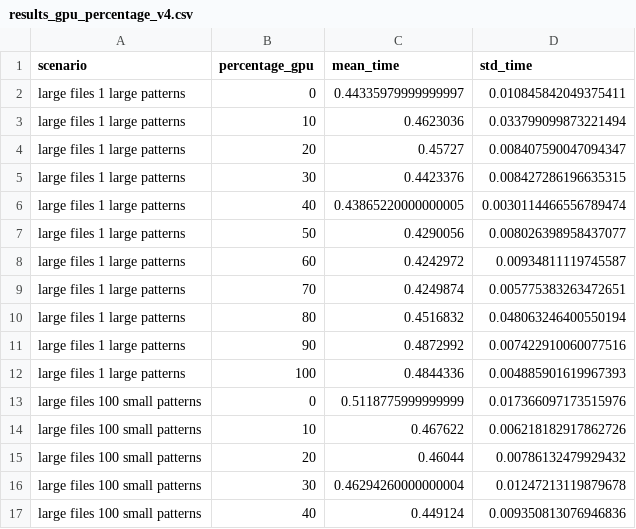
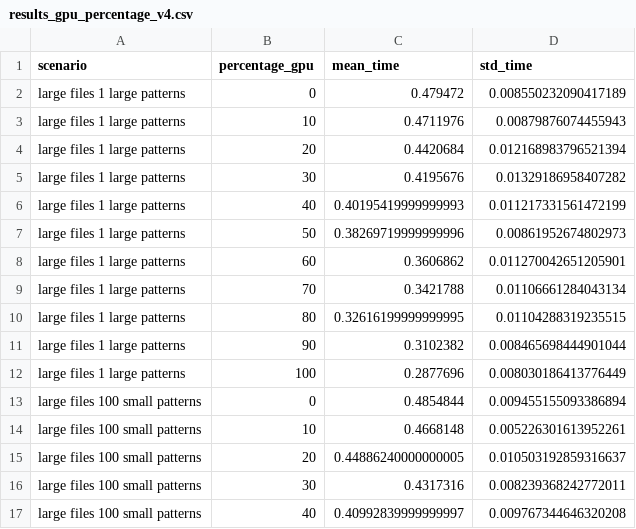
Before and after one commit to FabienRoger/Distributed-Text-Search, a CSV file: results_gpu_percentage_v4.csv, drawn as a sheet; only a part is shown; the diff covers the shown part only.

```diff
--- a/results_gpu_percentage_v4.csv
+++ b/results_gpu_percentage_v4.csv
@@ -1,17 +1,17 @@
 scenario,percentage_gpu,mean_time,std_time
-large files 1 large patterns,0,0.44335979999999997,0.010845842049375411
-large files 1 large patterns,10,0.4623036,0.033799099873221494
-large files 1 large patterns,20,0.45727,0.008407590047094347
-large files 1 large patterns,30,0.4423376,0.008427286196635315
-large files 1 large patterns,40,0.43865220000000005,0.0030114466556789474
-large files 1 large patterns,50,0.4290056,0.008026398958437077
-large files 1 large patterns,60,0.4242972,0.00934811119745587
-large files 1 large patterns,70,0.4249874,0.005775383263472651
-large files 1 large patterns,80,0.4516832,0.048063246400550194
-large files 1 large patterns,90,0.4872992,0.007422910060077516
-large files 1 large patterns,100,0.4844336,0.004885901619967393
-large files 100 small patterns,0,0.5118775999999999,0.017366097173515976
-large files 100 small patterns,10,0.467622,0.006218182917862726
-large files 100 small patterns,20,0.46044,0.00786132479929432
-large files 100 small patterns,30,0.46294260000000004,0.01247213119879678
-large files 100 small patterns,40,0.449124,0.009350813076946836
+large files 1 large patterns,0,0.479472,0.008550232090417189
+large files 1 large patterns,10,0.4711976,0.00879876074455943
+large files 1 large patterns,20,0.4420684,0.012168983796521394
+large files 1 large patterns,30,0.4195676,0.01329186958407282
+large files 1 large patterns,40,0.40195419999999993,0.011217331561472199
+large files 1 large patterns,50,0.38269719999999996,0.00861952674802973
+large files 1 large patterns,60,0.3606862,0.011270042651205901
+large files 1 large patterns,70,0.3421788,0.01106661284043134
+large files 1 large patterns,80,0.32616199999999995,0.01104288319235515
+large files 1 large patterns,90,0.3102382,0.008465698444901044
+large files 1 large patterns,100,0.2877696,0.008030186413776449
+large files 100 small patterns,0,0.4854844,0.009455155093386894
+large files 100 small patterns,10,0.4668148,0.005226301613952261
+large files 100 small patterns,20,0.44886240000000005,0.010503192859316637
+large files 100 small patterns,30,0.4317316,0.008239368242772011
+large files 100 small patterns,40,0.40992839999999997,0.009767344646320208
```
Also changed, not shown: 5 removed rows and 46 edited cells elsewhere in this file, results_distributed_and_pattern_v4.csv, results_distributed_and_pattern_v4_no_gpu.csv, 6 other files.
